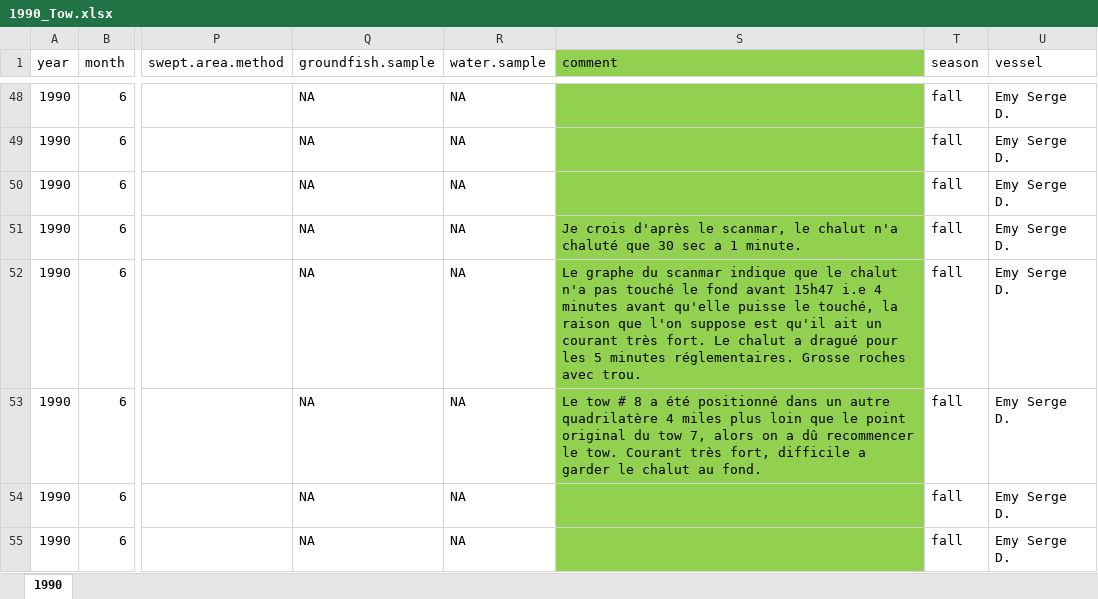
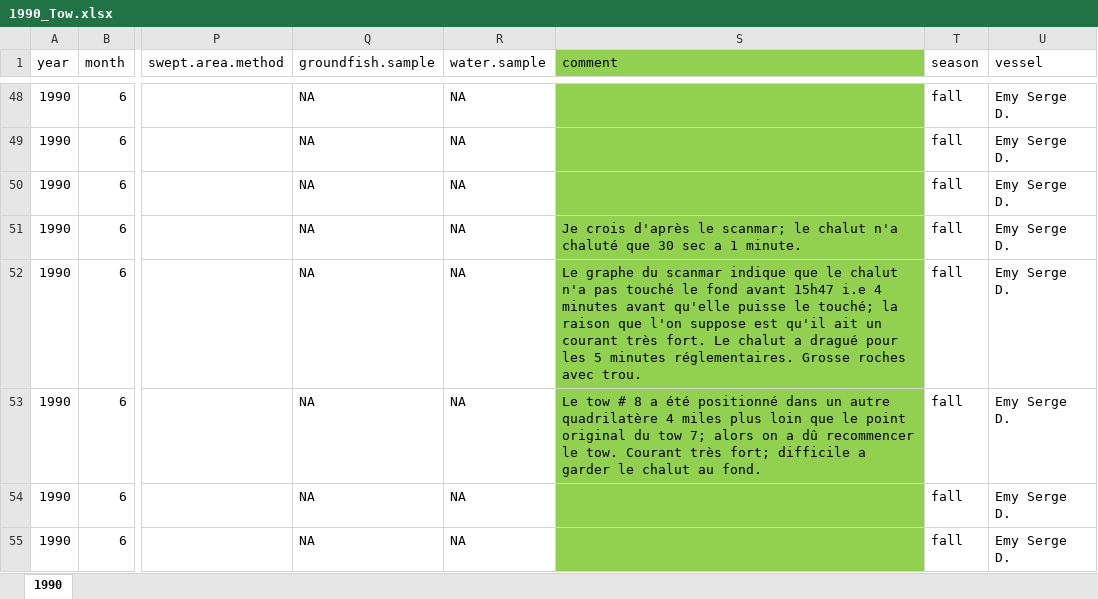
Before and after one commit to TobieSurette/gulf.manage, an Excel workbook: inst/extdata/scs.1990/1990_Tow.xlsx, sheet 1990, drawn as a sheet; only a part is shown, gaps mark what is left out; values as stored, in another font and other column widths than the file's, no borders; the diff covers the shown part only; the diff names each change by its address in the sheet, - before the commit and + after, or states it on an @@ line.

```diff
--- a/inst/extdata/scs.1990/1990_Tow.xlsx (sheet 1990)
+++ b/inst/extdata/scs.1990/1990_Tow.xlsx (sheet 1990)
-S51 (comment): …d'après le scanmar, le chalut…
+S51 (comment): …d'après le scanmar; le chalut…
-S52 (comment): …puisse le touché, la raison…
+S52 (comment): …puisse le touché; la raison…
-S53 (comment): …du tow 7, alors on a dû recommencer le tow. Courant très fort, difficile a…
+S53 (comment): …du tow 7; alors on a dû recommencer le tow. Courant très fort; difficile a…
```
Also changed, not shown: 57 edited cells elsewhere in this sheet, 12 other files.
